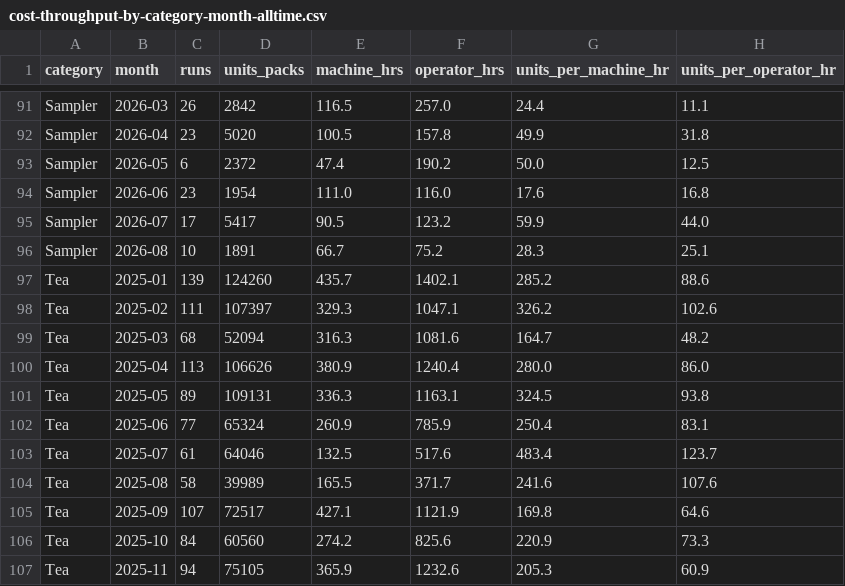
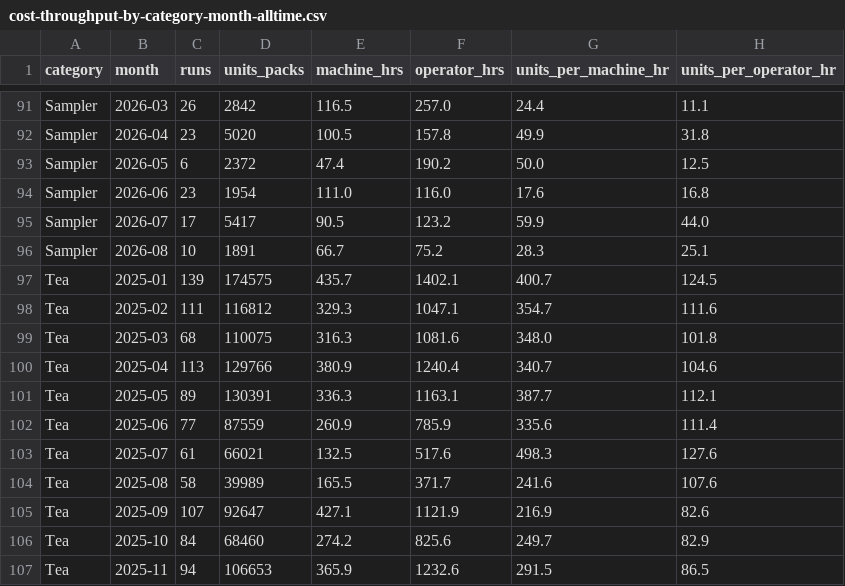
Before and after one commit to jstnadler/teeccino-reports, a CSV file: cost-throughput-by-category-month-alltime.csv, drawn as a sheet; only a part is shown, gaps mark what is left out; the diff covers the shown part only.

```diff
--- a/cost-throughput-by-category-month-alltime.csv
+++ b/cost-throughput-by-category-month-alltime.csv
@@ -96,12 +96,12 @@ Sampler,2026-07,17,5417,90.5,123.2,59.9,44.0
 Sampler,2026-08,10,1891,66.7,75.2,28.3,25.1
-Tea,2025-01,139,124260,435.7,1402.1,285.2,88.6
-Tea,2025-02,111,107397,329.3,1047.1,326.2,102.6
-Tea,2025-03,68,52094,316.3,1081.6,164.7,48.2
-Tea,2025-04,113,106626,380.9,1240.4,280.0,86.0
-Tea,2025-05,89,109131,336.3,1163.1,324.5,93.8
-Tea,2025-06,77,65324,260.9,785.9,250.4,83.1
-Tea,2025-07,61,64046,132.5,517.6,483.4,123.7
+Tea,2025-01,139,174575,435.7,1402.1,400.7,124.5
+Tea,2025-02,111,116812,329.3,1047.1,354.7,111.6
+Tea,2025-03,68,110075,316.3,1081.6,348.0,101.8
+Tea,2025-04,113,129766,380.9,1240.4,340.7,104.6
+Tea,2025-05,89,130391,336.3,1163.1,387.7,112.1
+Tea,2025-06,77,87559,260.9,785.9,335.6,111.4
+Tea,2025-07,61,66021,132.5,517.6,498.3,127.6
 Tea,2025-08,58,39989,165.5,371.7,241.6,107.6
-Tea,2025-09,107,72517,427.1,1121.9,169.8,64.6
-Tea,2025-10,84,60560,274.2,825.6,220.9,73.3
-Tea,2025-11,94,75105,365.9,1232.6,205.3,60.9
+Tea,2025-09,107,92647,427.1,1121.9,216.9,82.6
+Tea,2025-10,84,68460,274.2,825.6,249.7,82.9
+Tea,2025-11,94,106653,365.9,1232.6,291.5,86.5
```
Also changed, not shown: 27 edited cells elsewhere in this file, cost-production-runs-alltime.csv, cost-throughput-by-machine-month-alltime.csv.
